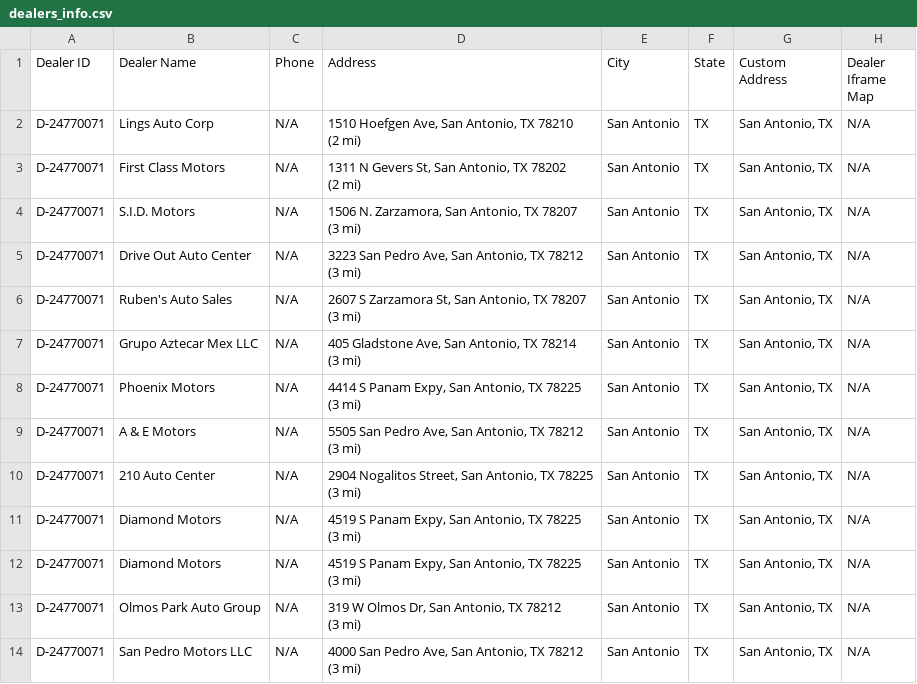
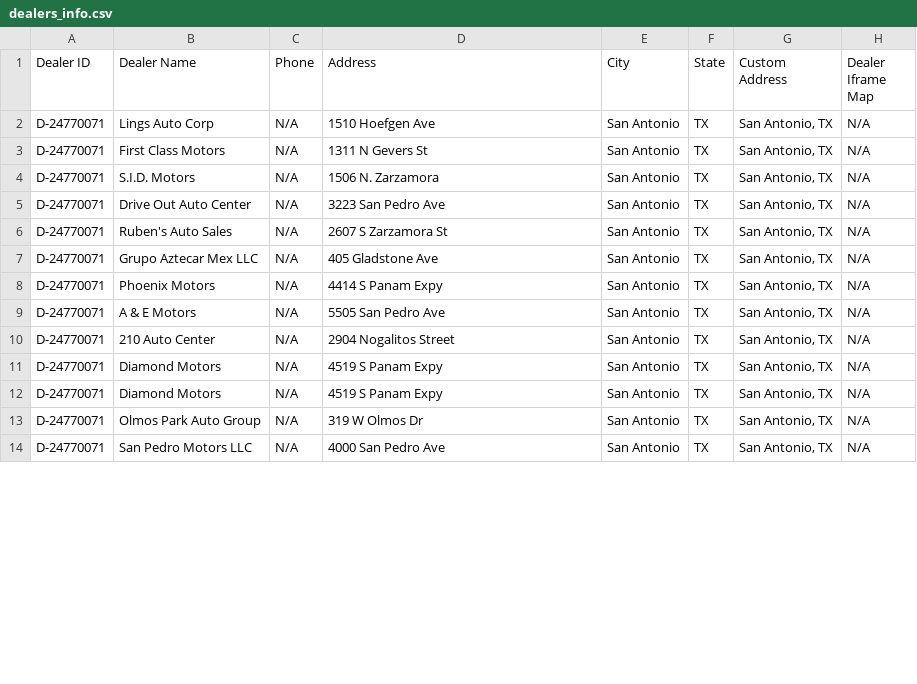
Before and after one commit to Arifmehdi/scrapfile, a CSV file: laboratory/cargurus/dealers_info.csv, drawn as a sheet; only a part is shown; ↵ is a line break in a cell; the diff covers the shown part only; the diff names each change by its address in the sheet, - before the commit and + after, or states it on an @@ line.

Commit message:
dealer data added

```diff
--- a/laboratory/cargurus/dealers_info.csv
+++ b/laboratory/cargurus/dealers_info.csv
-D2 (Address): 1510 Hoefgen Ave, San Antonio, TX 78210 ↵ (2 mi)
+D2 (Address): 1510 Hoefgen Ave
-D3 (Address): 1311 N Gevers St, San Antonio, TX 78202 ↵ (2 mi)
+D3 (Address): 1311 N Gevers St
-D4 (Address): 1506 N. Zarzamora, San Antonio, TX 78207 ↵ (3 mi)
+D4 (Address): 1506 N. Zarzamora
-D5 (Address): 3223 San Pedro Ave, San Antonio, TX 78212 ↵ (3 mi)
+D5 (Address): 3223 San Pedro Ave
-D6 (Address): 2607 S Zarzamora St, San Antonio, TX 78207 ↵ (3 mi)
+D6 (Address): 2607 S Zarzamora St
-D7 (Address): 405 Gladstone Ave, San Antonio, TX 78214 ↵ (3 mi)
+D7 (Address): 405 Gladstone Ave
-D8 (Address): 4414 S Panam Expy, San Antonio, TX 78225 ↵ (3 mi)
+D8 (Address): 4414 S Panam Expy
-D9 (Address): 5505 San Pedro Ave, San Antonio, TX 78212 ↵ (3 mi)
+D9 (Address): 5505 San Pedro Ave
-D10 (Address): 2904 Nogalitos Street, San Antonio, TX 78225 ↵ (3 mi)
+D10 (Address): 2904 Nogalitos Street
-D11:D12 (Address): 4519 S Panam Expy, San Antonio, TX 78225 ↵ (3 mi)
+D11:D12 (Address): 4519 S Panam Expy
-D13 (Address): 319 W Olmos Dr, San Antonio, TX 78212 ↵ (3 mi)
+D13 (Address): 319 W Olmos Dr
-D14 (Address): 4000 San Pedro Ave, San Antonio, TX 78212 ↵ (3 mi)
+D14 (Address): 4000 San Pedro Ave
```
Also changed, not shown: 25 edited cells elsewhere in this file, 4 other files.
